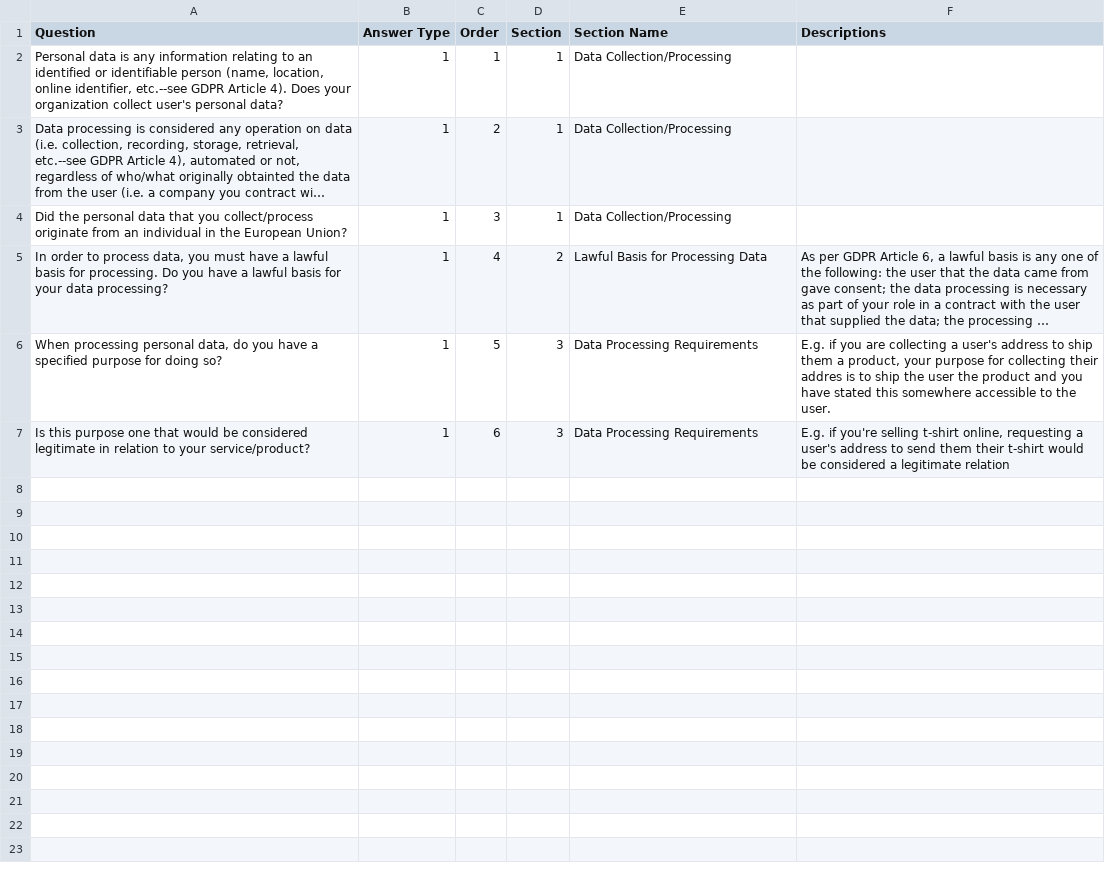
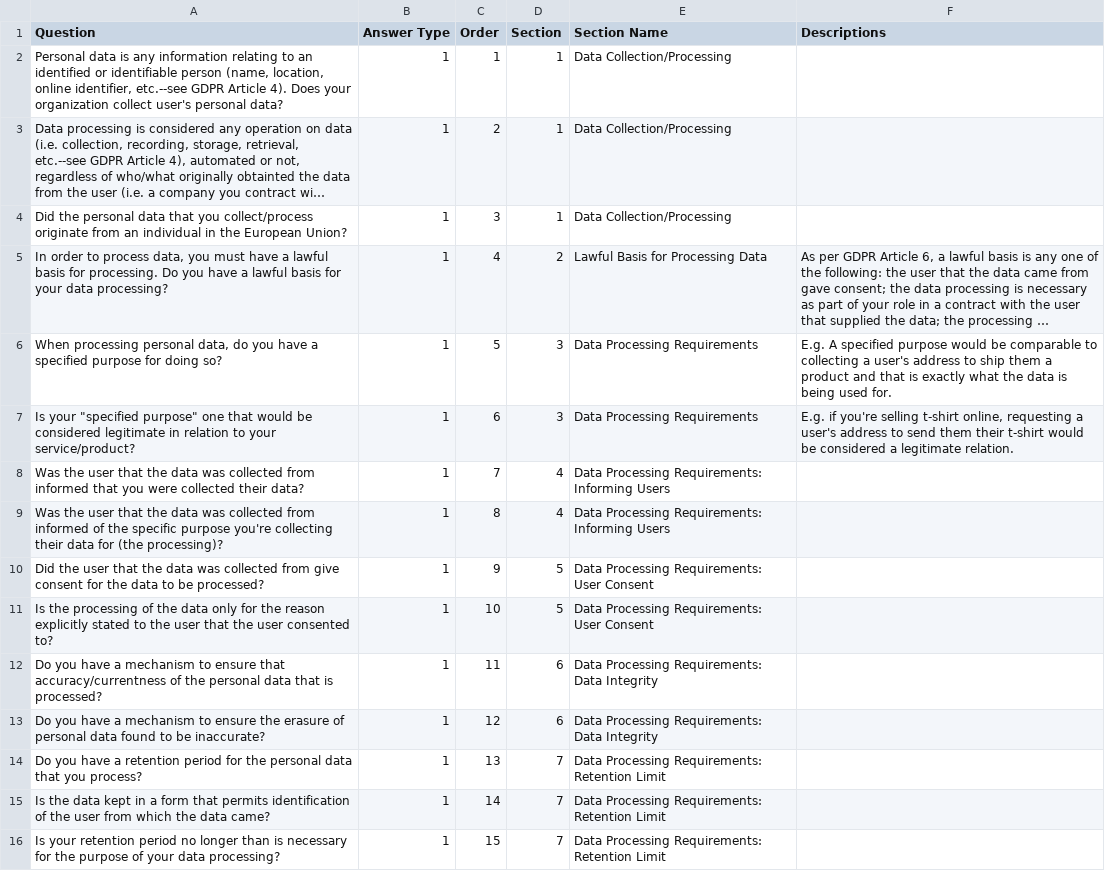
Before and after one commit to sarahlecam/GDPR-Compliance-Check-Tool, a CSV file: questions.csv, drawn as a sheet; only a part is shown; long unchanged cells end in …; the diff covers the shown part only; the diff names each change by its address in the sheet, - before the commit and + after, or states it on an @@ line.

Commit message:
Updated questions per James

```diff
--- a/questions.csv
+++ b/questions.csv
-F6 (Descriptions): E.g. if you are collecting a user's address to ship them a product, your purpose for collecting their addres is to ship the user the product and you have stated this somewhere accessible to the user.
+F6 (Descriptions): E.g. A specified purpose would be comparable to collecting a user's address to ship them a product and that is exactly what the data is being used for.
-A7 (Question): Is this purpose one that…
+A7 (Question): Is your "specified purpose" one that…
-F7 (Descriptions): …a legitimate relation
+F7 (Descriptions): …a legitimate relation.
+row 8: Was the user that the data was collected from informed that you were collected their data? | 1 | 7 | 4 | Data Processing Requirements: Informing Users
+row 9: Was the user that the data was collected from informed of the specific purpose you're collecting their data for (the processing)? | 1 | 8 | 4 | Data Processing Requirements: Informing Users
+row 10: Did the user that the data was collected from give consent for the data to be processed? | 1 | 9 | 5 | Data Processing Requirements: User Consent
+row 11: Is the processing of the data only for the reason explicitly stated to the user that the user consented to? | 1 | 10 | 5 | Data Processing Requirements: User Consent
+row 12: Do you have a mechanism to ensure that accuracy/currentness of the personal data that is processed? | 1 | 11 | 6 | Data Processing Requirements: Data Integrity
+row 13: Do you have a mechanism to ensure the erasure of personal data found to be inaccurate? | 1 | 12 | 6 | Data Processing Requirements: Data Integrity
+row 14: Do you have a retention period for the personal data that you process? | 1 | 13 | 7 | Data Processing Requirements: Retention Limit
+row 15: Is the data kept in a form that permits identification of the user from which the data came? | 1 | 14 | 7 | Data Processing Requirements: Retention Limit
+row 16: Is your retention period no longer than is necessary for the purpose of your data processing? | 1 | 15 | 7 | Data Processing Requirements: Retention Limit
```
Also changed, not shown: 10 added rows elsewhere in this file.
